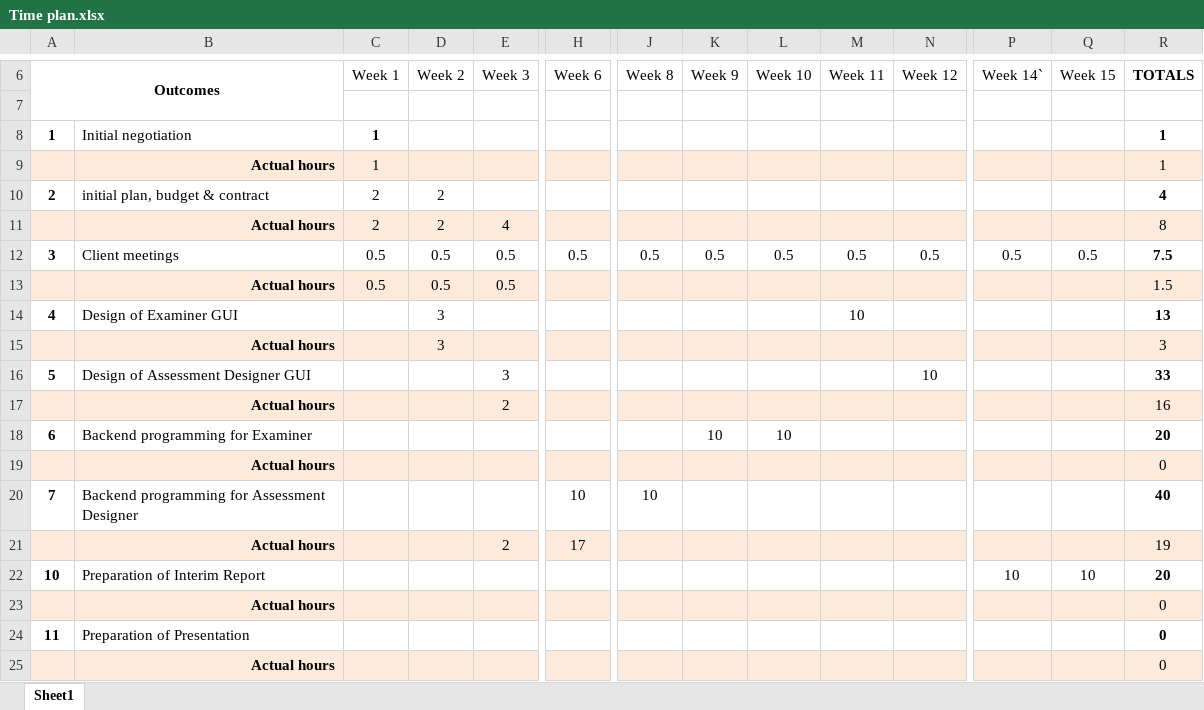
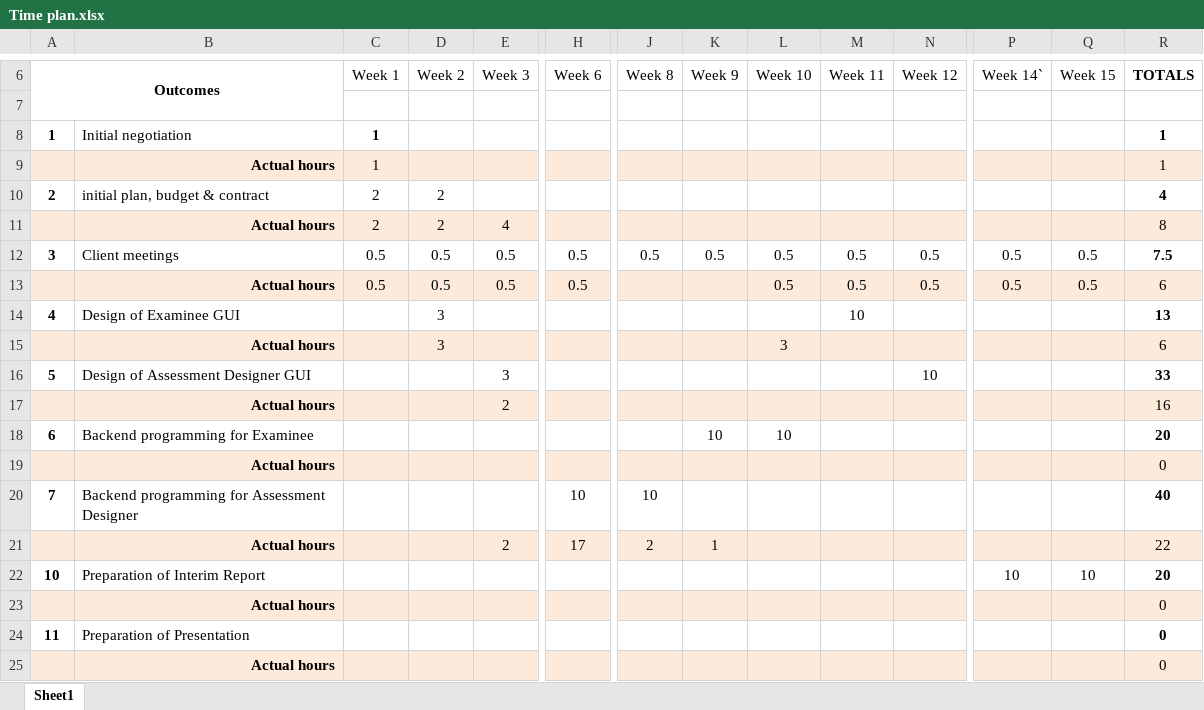
Before and after one commit to mipen/AssessmentManager2, an Excel workbook: Time plan.xlsx, sheet Sheet1, drawn as a sheet; only a part is shown, gaps mark what is left out; values as stored, in another font and other column widths than the file's, no borders; removed rows and columns are numbered as before the commit, all else as after; rows hold the shown columns only; the diff names each change by its address in the sheet, - before the commit and + after, or states it on an @@ line.

Commit message:
Examinee GUI design work

```diff
--- a/Time plan.xlsx (sheet Sheet1)
+++ b/Time plan.xlsx (sheet Sheet1)
-row 13:  | Actual hours | 0.5 | 0.5 | 0.5 |  |  |  |  |  |  |  |  | 1.5
+row 13:  | Actual hours | 0.5 | 0.5 | 0.5 | 0.5 |  |  | 0.5 | 0.5 | 0.5 | 0.5 | 0.5 | 6
-B14: Design of Examiner GUI
+B14: Design of Examinee GUI
-L15 (Week 10): (empty)
+L15 (Week 10): 3
-R15 (TOTALS): 3
+R15 (TOTALS): 6
-B18: Backend programming for Examiner
+B18: Backend programming for Examinee
-J21 (Week 8): (empty)
+J21 (Week 8): 2
-K21 (Week 9): (empty)
+K21 (Week 9): 1
-R21 (TOTALS): 19
+R21 (TOTALS): 22
```
Also changed, not shown: 13 other files.
